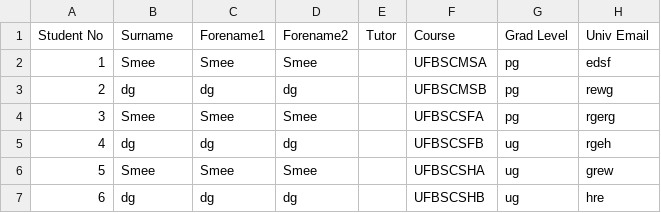
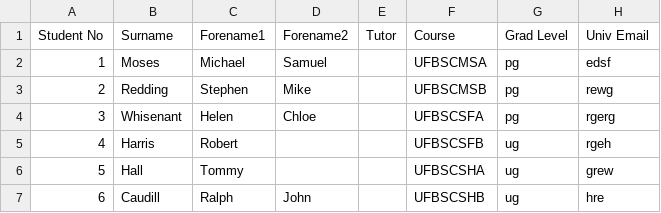
Before and after one commit to RedPandaDev/team4DQS, a CSV file: Tutee.csv, drawn as a sheet.

Commit message:
Searching for student almost there

```diff
--- a/Tutee.csv
+++ b/Tutee.csv
@@ -1,7 +1,7 @@
 Student No,Surname,Forename1,Forename2,Tutor,Course,Grad Level,Univ Email
-1,Smee,Smee,Smee,,UFBSCMSA,pg,edsf
-2,dg,dg,dg,,UFBSCMSB,pg,rewg
-3,Smee,Smee,Smee,,UFBSCSFA,pg,rgerg
-4,dg,dg,dg,,UFBSCSFB,ug,rgeh
-5,Smee,Smee,Smee,,UFBSCSHA,ug,grew
-6,dg,dg,dg,,UFBSCSHB,ug,hre
+1,Moses,Michael,Samuel,,UFBSCMSA,pg,edsf
+2,Redding,Stephen,Mike,,UFBSCMSB,pg,rewg
+3,Whisenant,Helen,Chloe,,UFBSCSFA,pg,rgerg
+4,Harris,Robert,,,UFBSCSFB,ug,rgeh
+5,Hall,Tommy,,,UFBSCSHA,ug,grew
+6,Caudill,Ralph,John,,UFBSCSHB,ug,hre
```
Also changed, not shown: 2 other files.
